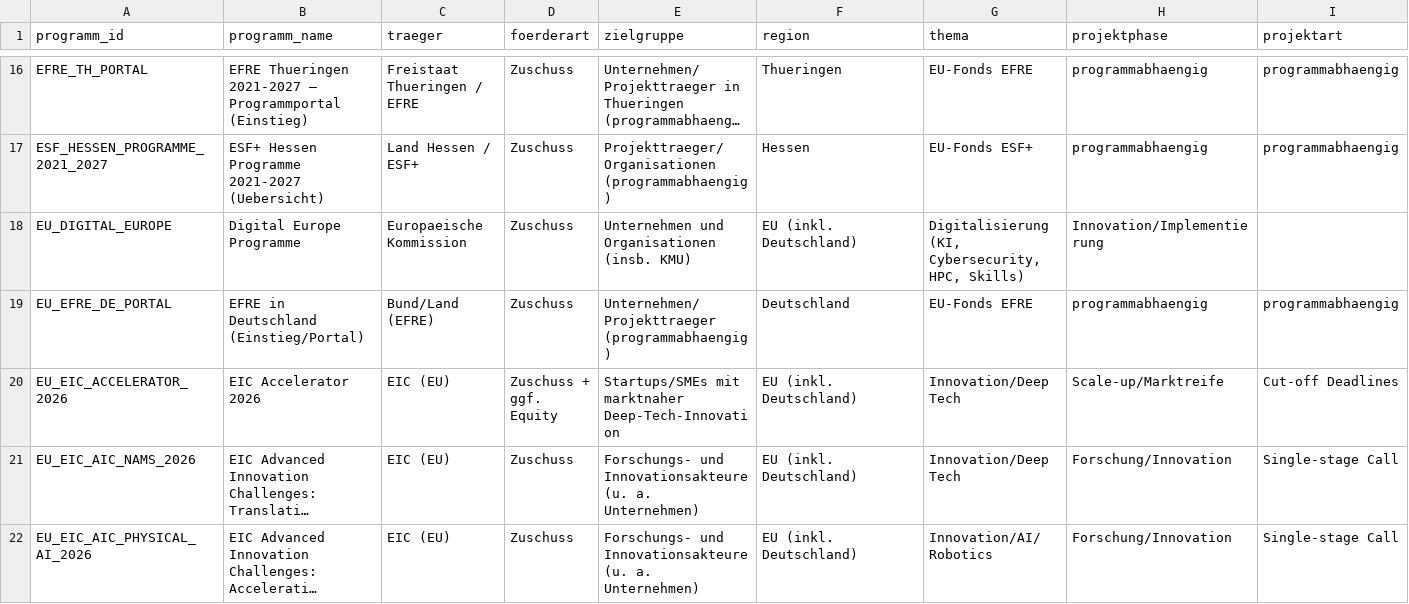
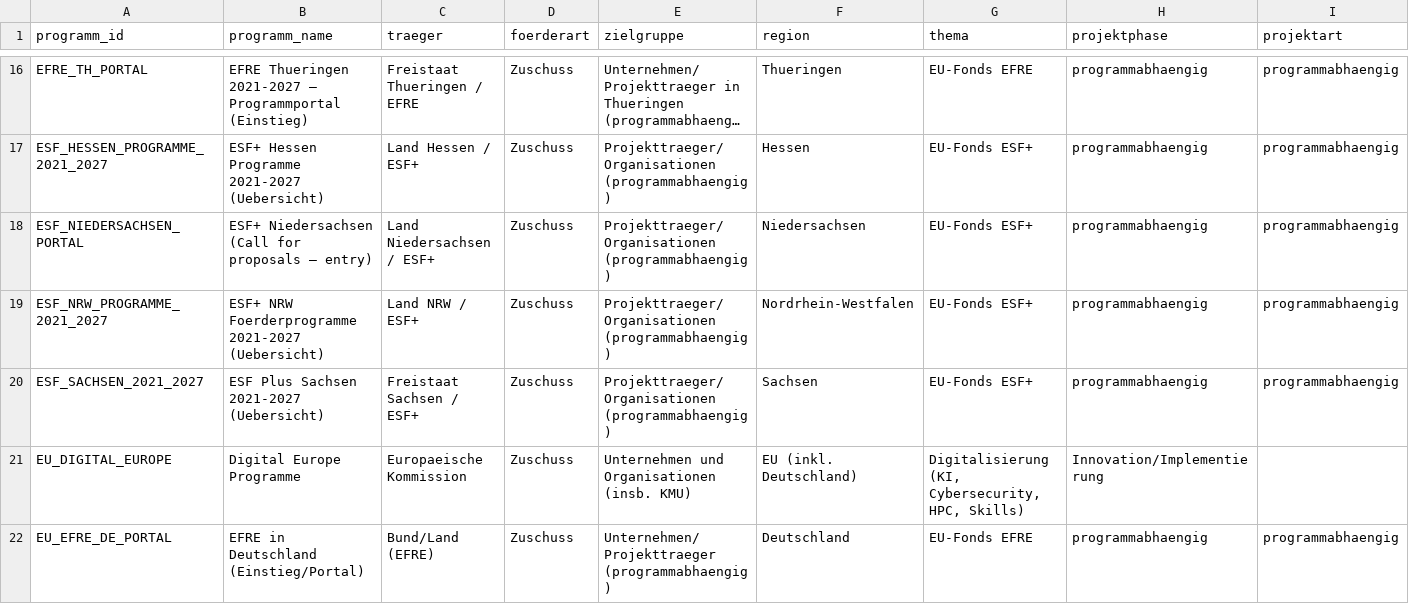
Before and after one commit to weissio/foerdermittel-navigator, a CSV file: data/foerderprogramme.csv, drawn as a sheet; only a part is shown, gaps mark what is left out; the shorter side is filled out with more unchanged rows; long unchanged cells end in …; rows hold the shown columns only; the diff names each change by its address in the sheet, - before the commit and + after, or states it on an @@ line.

Commit message:
Add ESF+ entry points for NRW/NI/SN

```diff
--- a/data/foerderprogramme.csv
+++ b/data/foerderprogramme.csv
+row 18: ESF_NIEDERSACHSEN_PORTAL | ESF+ Niedersachsen (Call for proposals – entry) | Land Niedersachsen / ESF+ | Zuschuss | Projekttraeger/Organisationen (programmabhaengig) | Niedersachsen | EU-Fonds ESF+ | programmabhaengig | programmabhaengig
+row 19: ESF_NRW_PROGRAMME_2021_2027 | ESF+ NRW Foerderprogramme 2021-2027 (Uebersicht) | Land NRW / ESF+ | Zuschuss | Projekttraeger/Organisationen (programmabhaengig) | Nordrhein-Westfalen | EU-Fonds ESF+ | programmabhaengig | programmabhaengig
+row 20: ESF_SACHSEN_2021_2027 | ESF Plus Sachsen 2021-2027 (Uebersicht) | Freistaat Sachsen / ESF+ | Zuschuss | Projekttraeger/Organisationen (programmabhaengig) | Sachsen | EU-Fonds ESF+ | programmabhaengig | programmabhaengig
```
Also changed, not shown: 2 other files.
